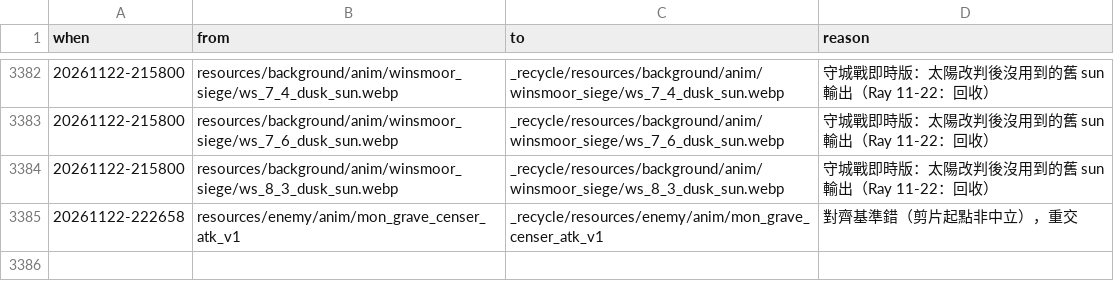
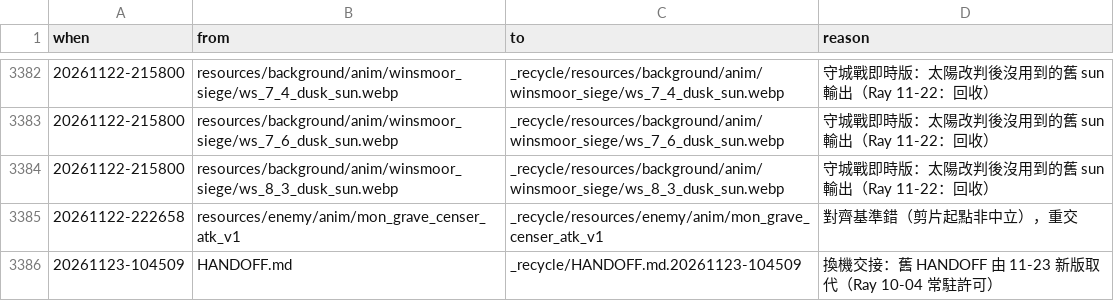
Before and after one commit to raykueco-debug/TIVOT, a TSV file: _recycle/RECYCLE_LOG.tsv, drawn as a sheet; only a part is shown, gaps mark what is left out; the diff names each change by its address in the sheet, - before the commit and + after, or states it on an @@ line.

```diff
--- a/_recycle/RECYCLE_LOG.tsv
+++ b/_recycle/RECYCLE_LOG.tsv
+row 3386: 20261123-104509 | HANDOFF.md | _recycle/HANDOFF.md.20261123-104509 | 換機交接：舊 HANDOFF 由 11-23 新版取代（Ray 10-04 常駐許可）
```
Also changed, not shown: 1 other file.
